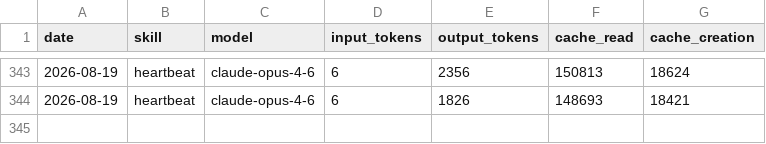
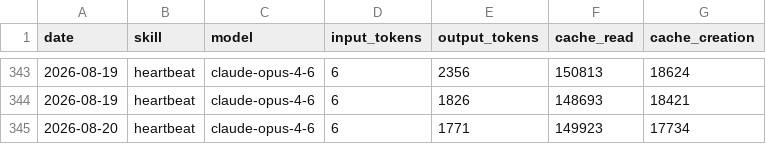
Before and after one commit to yugo-engineer/aeon, a CSV file: memory/token-usage.csv, drawn as a sheet; only a part is shown, gaps mark what is left out.

Commit message:
chore(heartbeat): auto-commit 2026-08-20

```diff
--- a/memory/token-usage.csv
+++ b/memory/token-usage.csv
@@ -344 +344,2 @@ date,skill,model,input_tokens,output_tokens,cache_read,cache_creation
 2026-08-19,heartbeat,claude-opus-4-6,6,1826,148693,18421
+2026-08-20,heartbeat,claude-opus-4-6,6,1771,149923,17734
```
Also changed, not shown: 2 other files.
